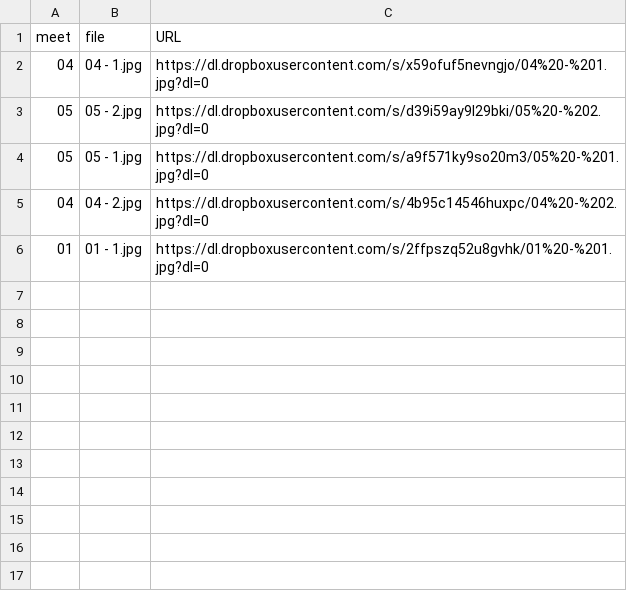
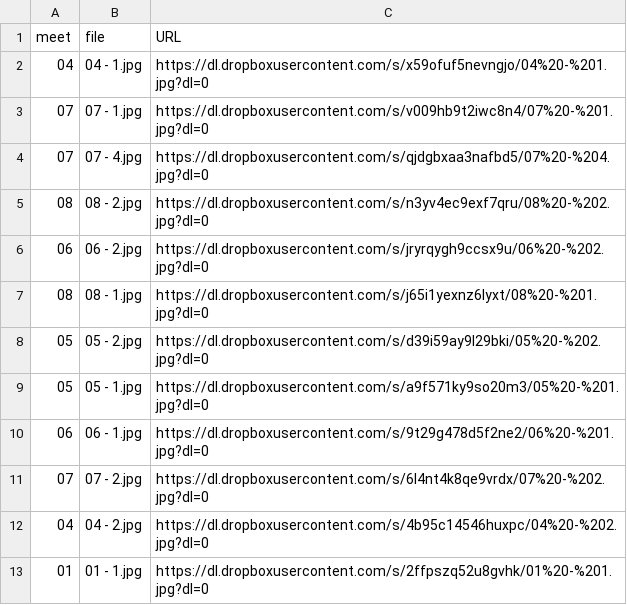
Before and after one commit to dhhepting/dhhepting.github.io, a CSV file: _data/teaching/media/CS-499_900-202010.csv, drawn as a sheet.

```diff
--- a/_data/teaching/media/CS-499_900-202010.csv
+++ b/_data/teaching/media/CS-499_900-202010.csv
@@ -2,4 +2,11 @@ meet,file,URL
 04,04 - 1.jpg,https://dl.dropboxusercontent.com/s/x59ofuf5nevngjo/04%20-%201.jpg?dl=0
+07,07 - 1.jpg,https://dl.dropboxusercontent.com/s/v009hb9t2iwc8n4/07%20-%201.jpg?dl=0
+07,07 - 4.jpg,https://dl.dropboxusercontent.com/s/qjdgbxaa3nafbd5/07%20-%204.jpg?dl=0
+08,08 - 2.jpg,https://dl.dropboxusercontent.com/s/n3yv4ec9exf7qru/08%20-%202.jpg?dl=0
+06,06 - 2.jpg,https://dl.dropboxusercontent.com/s/jryrqygh9ccsx9u/06%20-%202.jpg?dl=0
+08,08 - 1.jpg,https://dl.dropboxusercontent.com/s/j65i1yexnz6lyxt/08%20-%201.jpg?dl=0
 05,05 - 2.jpg,https://dl.dropboxusercontent.com/s/d39i59ay9l29bki/05%20-%202.jpg?dl=0
 05,05 - 1.jpg,https://dl.dropboxusercontent.com/s/a9f571ky9so20m3/05%20-%201.jpg?dl=0
+06,06 - 1.jpg,https://dl.dropboxusercontent.com/s/9t29g478d5f2ne2/06%20-%201.jpg?dl=0
+07,07 - 2.jpg,https://dl.dropboxusercontent.com/s/6l4nt4k8qe9vrdx/07%20-%202.jpg?dl=0
 04,04 - 2.jpg,https://dl.dropboxusercontent.com/s/4b95c14546huxpc/04%20-%202.jpg?dl=0
```
Also changed, not shown: _data/teaching/media/CS-205-202010.csv, _data/teaching/media/CS-280-202010.csv, 9 other files.
